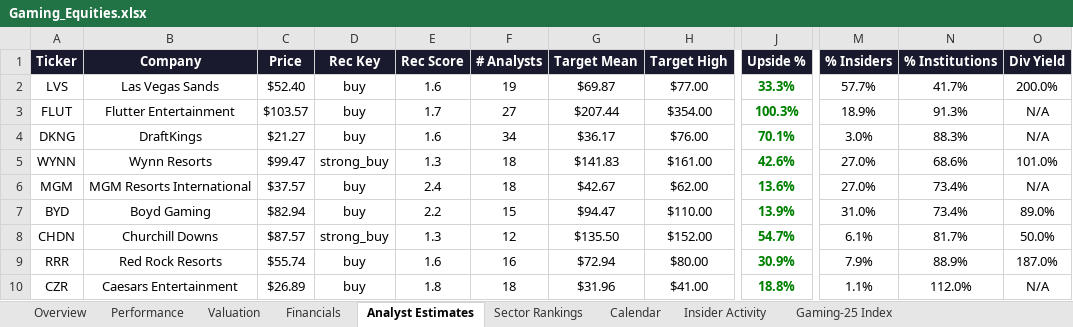
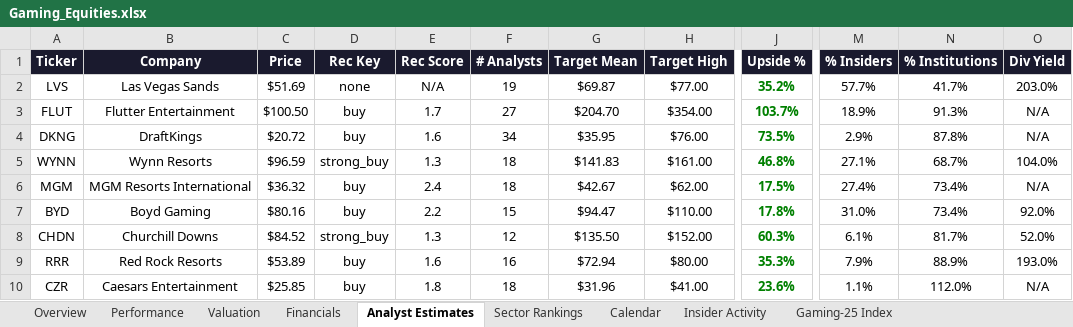
Before and after one commit to rdavidtooley-cpu/casino-gaming-intel, an Excel workbook: Gaming_Equities.xlsx, sheet Analyst Estimates, drawn as a sheet; only a part is shown, gaps mark what is left out; values as stored, in another font and other column widths than the file's, no borders; the diff covers the shown part only; the diff names each change by its address in the sheet, - before the commit and + after, or states it on an @@ line.

```diff
--- a/Gaming_Equities.xlsx (sheet Analyst Estimates)
+++ b/Gaming_Equities.xlsx (sheet Analyst Estimates)
-C2 (Price): $52.40
+C2 (Price): $51.69
-D2 (Rec Key): buy
+D2 (Rec Key): none
-E2 (Rec Score): 1.6
+E2 (Rec Score): N/A
-J2 (Upside %): 33.3%
+J2 (Upside %): 35.2%
-O2 (Div Yield): 200.0%
+O2 (Div Yield): 203.0%
-C3 (Price): $103.57
+C3 (Price): $100.50
-G3 (Target Mean): $207.44
+G3 (Target Mean): $204.70
-J3 (Upside %): 100.3%
+J3 (Upside %): 103.7%
-C4 (Price): $21.27
+C4 (Price): $20.72
-G4 (Target Mean): $36.17
+G4 (Target Mean): $35.95
-J4 (Upside %): 70.1%
+J4 (Upside %): 73.5%
-M4 (% Insiders): 3.0%
+M4 (% Insiders): 2.9%
-N4 (% Institutions): 88.3%
+N4 (% Institutions): 87.8%
-C5 (Price): $99.47
+C5 (Price): $96.59
-J5 (Upside %): 42.6%
+J5 (Upside %): 46.8%
-M5 (% Insiders): 27.0%
+M5 (% Insiders): 27.1%
-N5 (% Institutions): 68.6%
+N5 (% Institutions): 68.7%
-O5 (Div Yield): 101.0%
+O5 (Div Yield): 104.0%
-C6 (Price): $37.57
+C6 (Price): $36.32
-J6 (Upside %): 13.6%
+J6 (Upside %): 17.5%
-M6 (% Insiders): 27.0%
+M6 (% Insiders): 27.4%
-C7 (Price): $82.94
+C7 (Price): $80.16
-J7 (Upside %): 13.9%
+J7 (Upside %): 17.8%
-O7 (Div Yield): 89.0%
+O7 (Div Yield): 92.0%
-C8 (Price): $87.57
+C8 (Price): $84.52
-J8 (Upside %): 54.7%
+J8 (Upside %): 60.3%
-O8 (Div Yield): 50.0%
+O8 (Div Yield): 52.0%
-C9 (Price): $55.74
+C9 (Price): $53.89
-J9 (Upside %): 30.9%
+J9 (Upside %): 35.3%
-O9 (Div Yield): 187.0%
+O9 (Div Yield): 193.0%
-C10 (Price): $26.89
+C10 (Price): $25.85
-J10 (Upside %): 18.8%
+J10 (Upside %): 23.6%
```
Also changed, not shown: 34 edited cells elsewhere in this sheet, sheet Overview, sheet Gaming-25 Index, sheet Performance, sheet Valuation, sheet Sector Rankings, sheet Financials, 1 more sheet, 11 other files.
